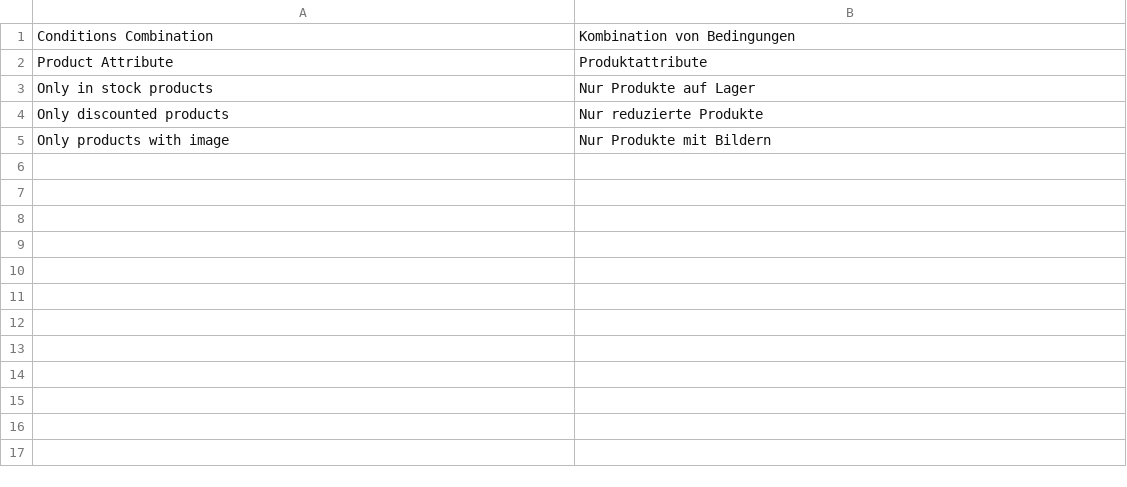
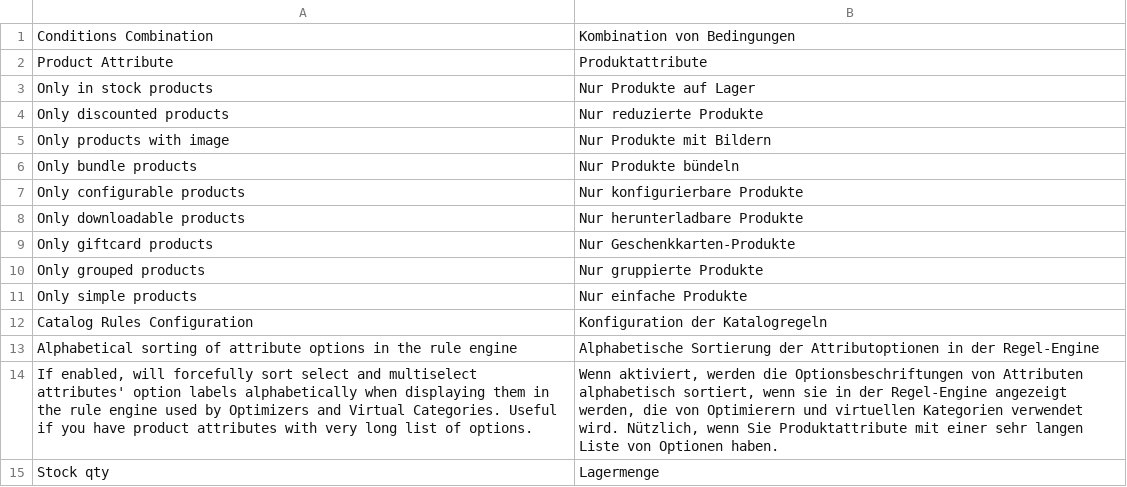
Before and after one commit to Smile-SA/elasticsuite, a CSV file: src/module-elasticsuite-catalog-rule/i18n/de_DE.csv, drawn as a sheet.

Commit message:
New translations for German and Dutch (de_DE.csv and nl_NL.csv)

```diff
--- a/src/module-elasticsuite-catalog-rule/i18n/de_DE.csv
+++ b/src/module-elasticsuite-catalog-rule/i18n/de_DE.csv
@@ -5 +5,11 @@
 "Only products with image","Nur Produkte mit Bildern"
+"Only bundle products","Nur Produkte bündeln"
+"Only configurable products","Nur konfigurierbare Produkte"
+"Only downloadable products","Nur herunterladbare Produkte"
+"Only giftcard products","Nur Geschenkkarten-Produkte"
+"Only grouped products","Nur gruppierte Produkte"
+"Only simple products","Nur einfache Produkte"
+"Catalog Rules Configuration","Konfiguration der Katalogregeln"
+"Alphabetical sorting of attribute options in the rule engine","Alphabetische Sortierung der Attributoptionen in der Regel-Engine"
+"If enabled, will forcefully sort select and multiselect attributes' option labels alphabetically when displaying them in the rule engine used by Optimizers and Virtual Categories. Useful if you have product attributes with very long list of options.","Wenn aktiviert, werden die Optionsbeschriftungen von Attributen alphabetisch sortiert, wenn sie in der Regel-Engine angezeigt werden, die von Optimierern und virtuellen Kategorien verwendet wird. Nützlich, wenn Sie Produktattribute mit einer sehr langen Liste von Optionen haben."
+"Stock qty","Lagermenge"
```
Also changed, not shown: src/module-elasticsuite-catalog-optimizer/i18n/de_DE.csv, src/module-elasticsuite-indices/i18n/de_DE.csv, 15 other files.
